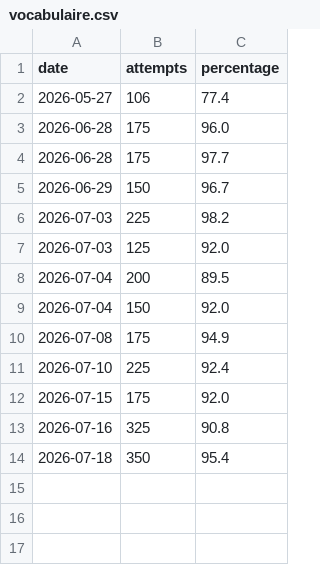
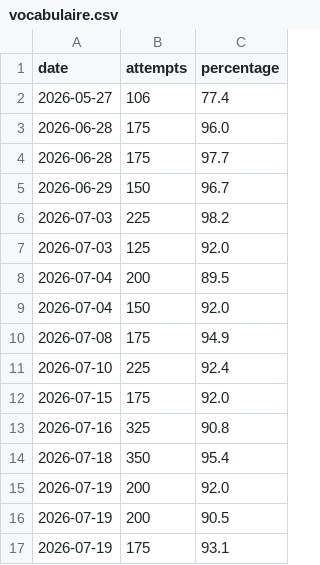
Before and after one commit to SachaKefif/Langues, a CSV file: Data/Russian/vocabulaire.csv, drawn as a sheet.

```diff
--- a/Data/Russian/vocabulaire.csv
+++ b/Data/Russian/vocabulaire.csv
@@ -14 +14,4 @@ date,attempts,percentage
 2026-07-18,350,95.4
+2026-07-19,200,92.0
+2026-07-19,200,90.5
+2026-07-19,175,93.1
```
Also changed, not shown: 4 other files.
